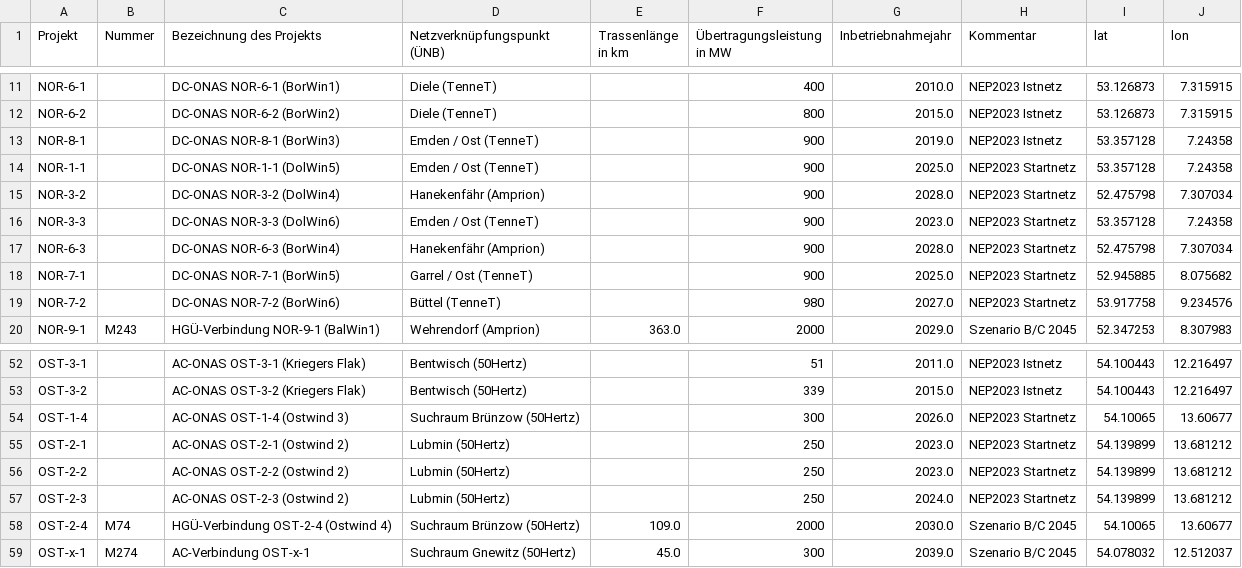
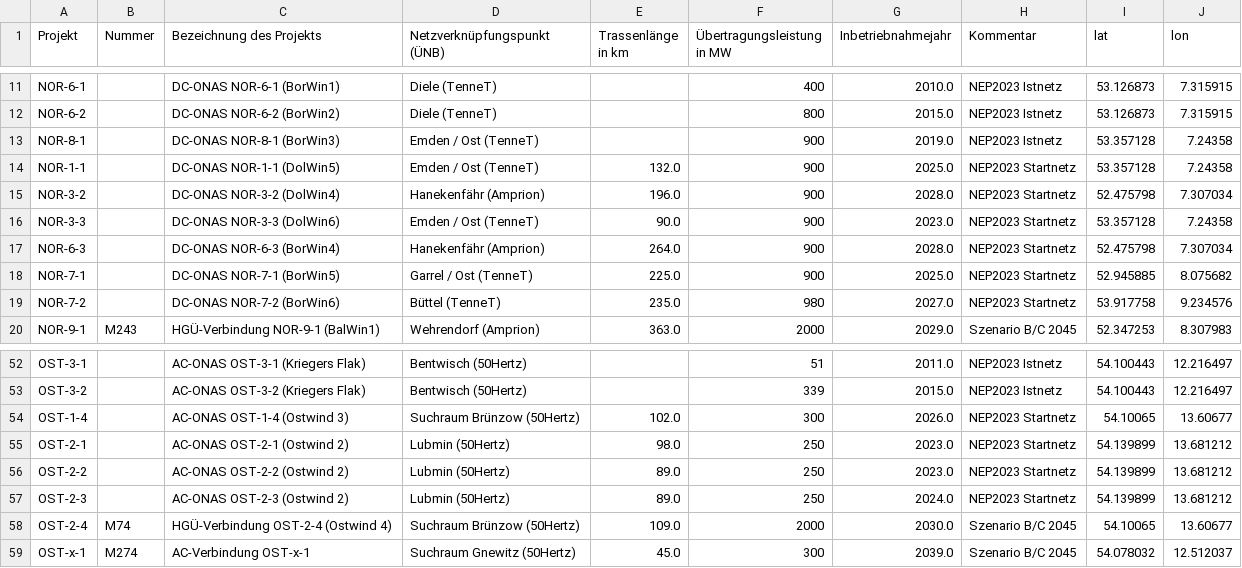
Before and after one commit to PyPSA/pypsa-ariadne, a CSV file: ariadne-data/offshore_connection_points.csv, drawn as a sheet; only a part is shown, gaps mark what is left out.

Commit message:
add missing Trassenlängen

```diff
--- a/ariadne-data/offshore_connection_points.csv
+++ b/ariadne-data/offshore_connection_points.csv
@@ -13,8 +13,8 @@ NOR-6-2,,DC-ONAS NOR-6-2 (BorWin2),Diele (TenneT),,800,2015.0,NEP2023 Istnetz,53
 NOR-8-1,,DC-ONAS NOR-8-1 (BorWin3),Emden / Ost (TenneT),,900,2019.0,NEP2023 Istnetz,53.357128,7.24358
-NOR-1-1,,DC-ONAS NOR-1-1 (DolWin5),Emden / Ost (TenneT),,900,2025.0,NEP2023 Startnetz,53.357128,7.24358
-NOR-3-2,,DC-ONAS NOR-3-2 (DolWin4),Hanekenfähr (Amprion),,900,2028.0,NEP2023 Startnetz,52.475798,7.307034
-NOR-3-3,,DC-ONAS NOR-3-3 (DolWin6),Emden / Ost (TenneT),,900,2023.0,NEP2023 Startnetz,53.357128,7.24358
-NOR-6-3,,DC-ONAS NOR-6-3 (BorWin4),Hanekenfähr (Amprion),,900,2028.0,NEP2023 Startnetz,52.475798,7.307034
-NOR-7-1,,DC-ONAS NOR-7-1 (BorWin5),Garrel / Ost (TenneT),,900,2025.0,NEP2023 Startnetz,52.945885,8.075682
-NOR-7-2,,DC-ONAS NOR-7-2 (BorWin6),Büttel (TenneT),,980,2027.0,NEP2023 Startnetz,53.917758,9.234576
+NOR-1-1,,DC-ONAS NOR-1-1 (DolWin5),Emden / Ost (TenneT),132.0,900,2025.0,NEP2023 Startnetz,53.357128,7.24358
+NOR-3-2,,DC-ONAS NOR-3-2 (DolWin4),Hanekenfähr (Amprion),196.0,900,2028.0,NEP2023 Startnetz,52.475798,7.307034
+NOR-3-3,,DC-ONAS NOR-3-3 (DolWin6),Emden / Ost (TenneT),90.0,900,2023.0,NEP2023 Startnetz,53.357128,7.24358
+NOR-6-3,,DC-ONAS NOR-6-3 (BorWin4),Hanekenfähr (Amprion),264.0,900,2028.0,NEP2023 Startnetz,52.475798,7.307034
+NOR-7-1,,DC-ONAS NOR-7-1 (BorWin5),Garrel / Ost (TenneT),225.0,900,2025.0,NEP2023 Startnetz,52.945885,8.075682
+NOR-7-2,,DC-ONAS NOR-7-2 (BorWin6),Büttel (TenneT),235.0,980,2027.0,NEP2023 Startnetz,53.917758,9.234576
 NOR-9-1,M243,HGÜ-Verbindung NOR-9-1 (BalWin1),Wehrendorf (Amprion),363.0,2000,2029.0,Szenario B/C 2045,52.347253,8.307983
@@ -53,6 +53,6 @@ OST-3-1,,AC-ONAS OST-3-1 (Kriegers Flak),Bentwisch (50Hertz),,51,2011.0,NEP2023
 OST-3-2,,AC-ONAS OST-3-2 (Kriegers Flak),Bentwisch (50Hertz),,339,2015.0,NEP2023 Istnetz,54.100443,12.216497
-OST-1-4,,AC-ONAS OST-1-4 (Ostwind 3),Suchraum Brünzow (50Hertz),,300,2026.0,NEP2023 Startnetz,54.10065,13.60677
-OST-2-1,,AC-ONAS OST-2-1 (Ostwind 2),Lubmin (50Hertz),,250,2023.0,NEP2023 Startnetz,54.139899,13.681212
-OST-2-2,,AC-ONAS OST-2-2 (Ostwind 2),Lubmin (50Hertz),,250,2023.0,NEP2023 Startnetz,54.139899,13.681212
-OST-2-3,,AC-ONAS OST-2-3 (Ostwind 2),Lubmin (50Hertz),,250,2024.0,NEP2023 Startnetz,54.139899,13.681212
+OST-1-4,,AC-ONAS OST-1-4 (Ostwind 3),Suchraum Brünzow (50Hertz),102.0,300,2026.0,NEP2023 Startnetz,54.10065,13.60677
+OST-2-1,,AC-ONAS OST-2-1 (Ostwind 2),Lubmin (50Hertz),98.0,250,2023.0,NEP2023 Startnetz,54.139899,13.681212
+OST-2-2,,AC-ONAS OST-2-2 (Ostwind 2),Lubmin (50Hertz),89.0,250,2023.0,NEP2023 Startnetz,54.139899,13.681212
+OST-2-3,,AC-ONAS OST-2-3 (Ostwind 2),Lubmin (50Hertz),89.0,250,2024.0,NEP2023 Startnetz,54.139899,13.681212
 OST-2-4,M74,HGÜ-Verbindung OST-2-4 (Ostwind 4),Suchraum Brünzow (50Hertz),109.0,2000,2030.0,Szenario B/C 2045,54.10065,13.60677
```
